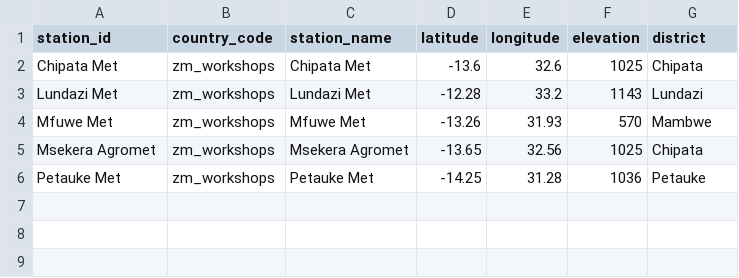
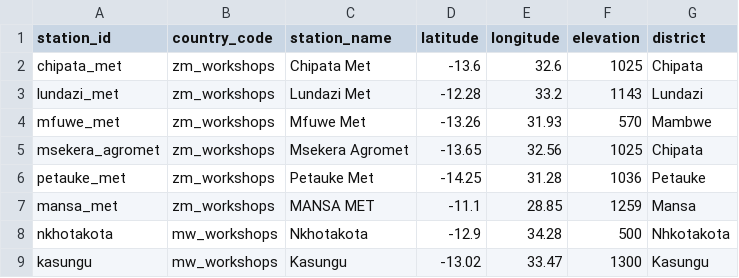
Before and after one commit to e-picsa/picsa-apps, a CSV file: apps/picsa-server/supabase/data/climate_stations_rows.csv, drawn as a sheet.

Commit message:
chore: update seed data

```diff
--- a/apps/picsa-server/supabase/data/climate_stations_rows.csv
+++ b/apps/picsa-server/supabase/data/climate_stations_rows.csv
@@ -1,6 +1,9 @@
 station_id,country_code,station_name,latitude,longitude,elevation,district
-Chipata Met,zm_workshops,Chipata Met,-13.6,32.6,1025,Chipata
-Lundazi Met,zm_workshops,Lundazi Met,-12.28,33.2,1143,Lundazi
-Mfuwe Met,zm_workshops,Mfuwe Met,-13.26,31.93,570,Mambwe
-Msekera Agromet,zm_workshops,Msekera Agromet,-13.65,32.56,1025,Chipata
-Petauke Met,zm_workshops,Petauke Met,-14.25,31.28,1036,Petauke
+chipata_met,zm_workshops,Chipata Met,-13.6,32.6,1025,Chipata
+lundazi_met,zm_workshops,Lundazi Met,-12.28,33.2,1143,Lundazi
+mfuwe_met,zm_workshops,Mfuwe Met,-13.26,31.93,570,Mambwe
+msekera_agromet,zm_workshops,Msekera Agromet,-13.65,32.56,1025,Chipata
+petauke_met,zm_workshops,Petauke Met,-14.25,31.28,1036,Petauke
+mansa_met,zm_workshops,MANSA MET,-11.1,28.85,1259,Mansa
+nkhotakota,mw_workshops,Nkhotakota,-12.9,34.28,500,Nhkotakota
+kasungu,mw_workshops,Kasungu,-13.02,33.47,1300,Kasungu
```
Also changed, not shown: 1 other file.
